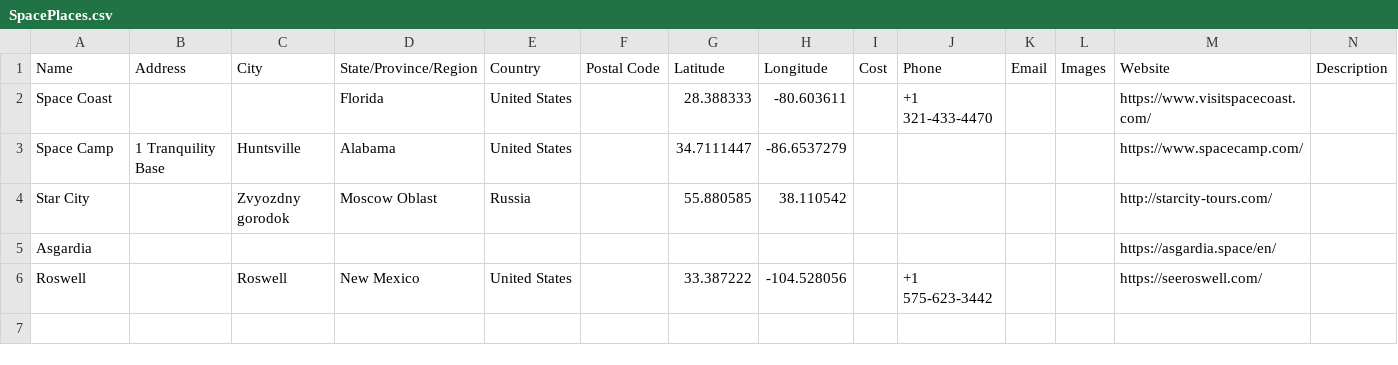
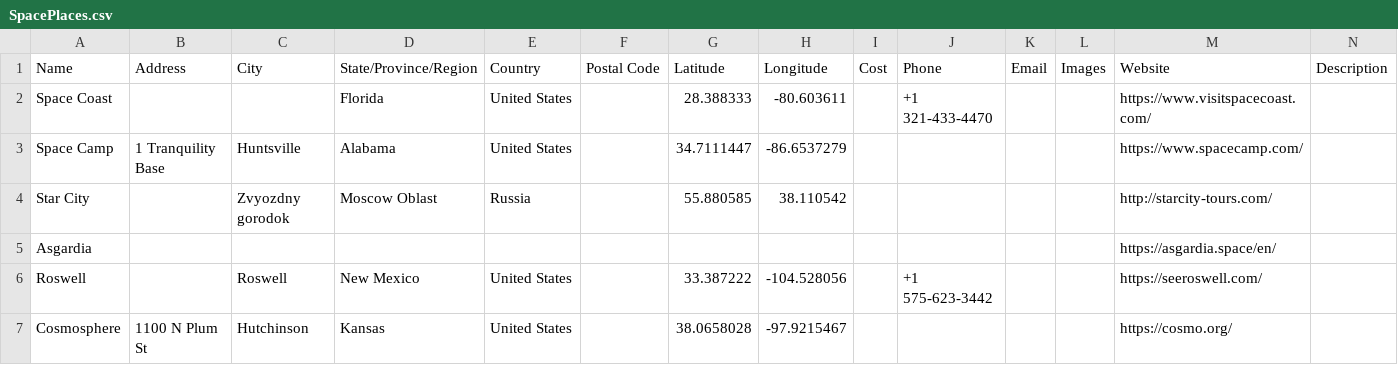
Before and after one commit to nomadicvince/spaceports_data, a CSV file: SpacePlaces.csv, drawn as a sheet.

Commit message:
Add files via upload

```diff
--- a/SpacePlaces.csv
+++ b/SpacePlaces.csv
@@ -6 +6,2 @@ Asgardia,,,,,,,,,,,,https://asgardia.space/en/,
 Roswell,,Roswell,New Mexico,United States,,33.387222,-104.528056,,+1 575-623-3442,,,https://seeroswell.com/,
+Cosmosphere,1100 N Plum St,Hutchinson,Kansas,United States,,38.0658028,-97.9215467,,,,,https://cosmo.org/,
```
